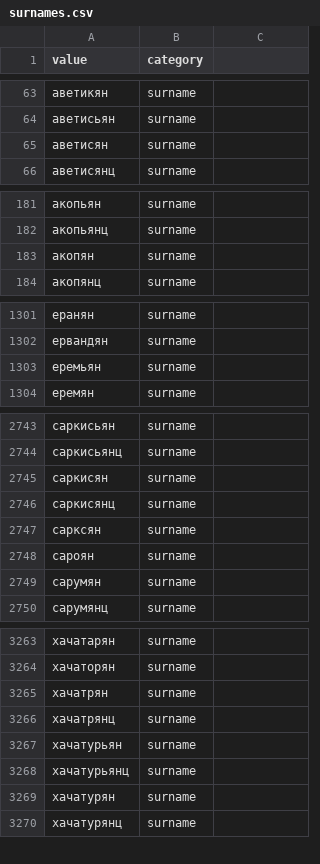
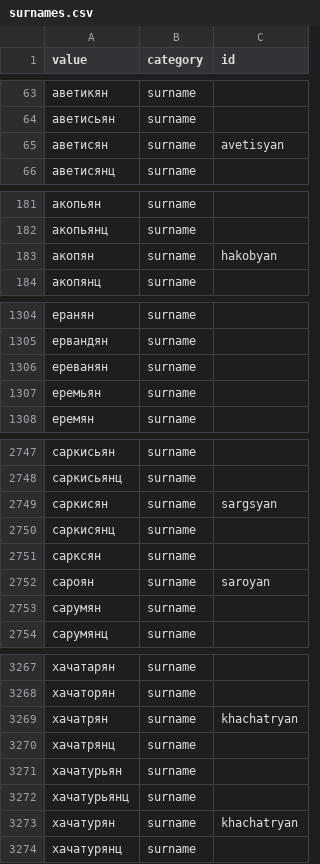
Before and after one commit to opendataam/armenian-keywords, a CSV file: data/ru/surnames.csv, drawn as a sheet; only a part is shown, gaps mark what is left out; addresses are those after the commit; the diff covers the shown part only; the diff names each change by its address in the sheet, - before the commit and + after, or states it on an @@ line.

```diff
--- a/data/ru/surnames.csv
+++ b/data/ru/surnames.csv
-C1: (empty)
+C1: id
-C65 (id): (empty)
+C65 (id): avetisyan
-C183 (id): (empty)
+C183 (id): hakobyan
+row 1306: ереванян | surname
-C2749 (id): (empty)
+C2749 (id): sargsyan
-C2752 (id): (empty)
+C2752 (id): saroyan
-C3269 (id): (empty)
+C3269 (id): khachatryan
-C3273 (id): (empty)
+C3273 (id): khachatryan
```
Also changed, not shown: 3 added rows and 25 edited cells elsewhere in this file, data/en/geonames.csv, data/en/keywords.csv, 15 other files.
